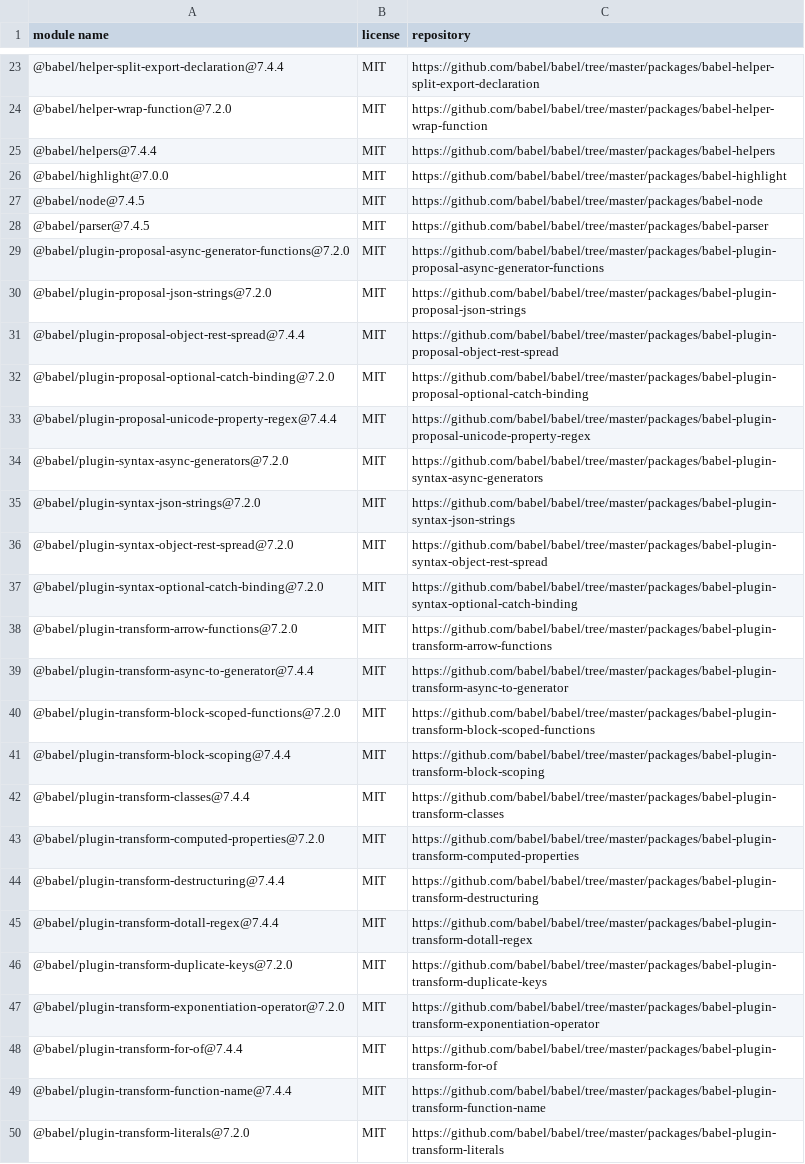
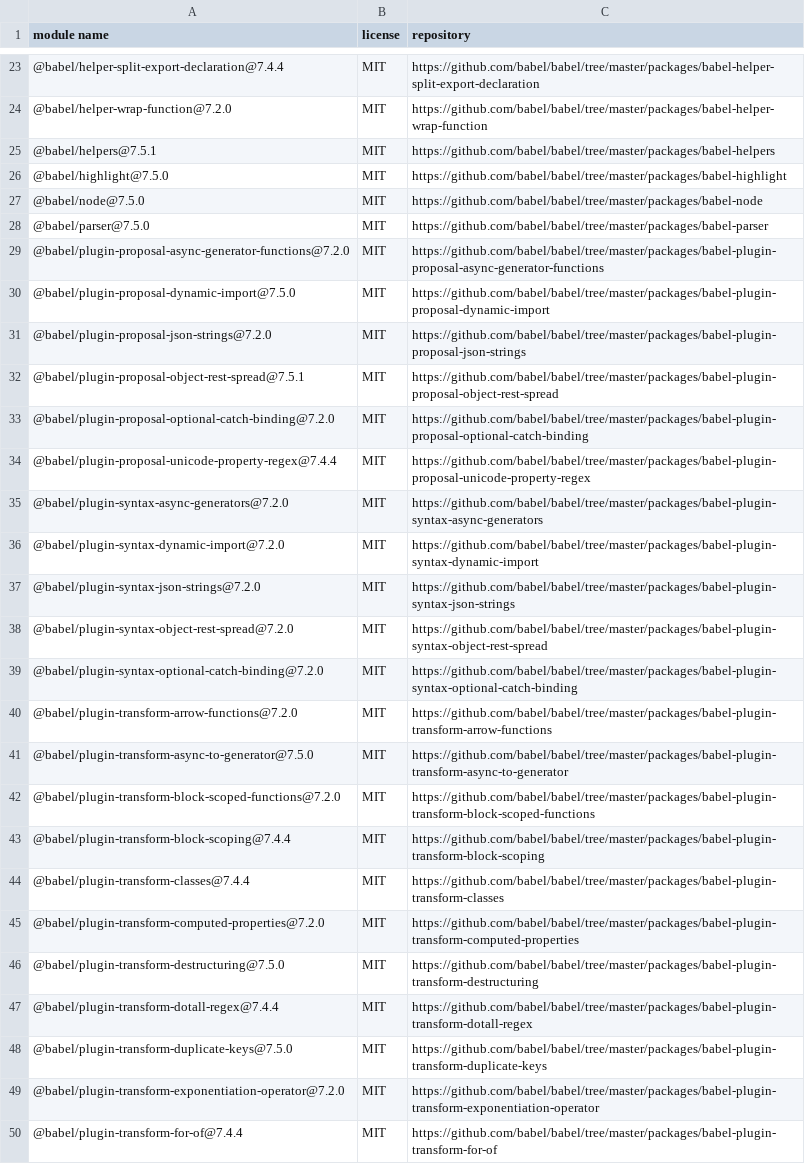
Before and after one commit to iTonyYo/flatten-folder-cli, a CSV file: docs/licenses-development.csv, drawn as a sheet; only a part is shown, gaps mark what is left out; the shorter side is filled out with more unchanged rows; the diff covers the shown part only.

Commit message:
依赖: :package: update-notifier v3.0.0 -> v3.0.1

```diff
--- a/docs/licenses-development.csv
+++ b/docs/licenses-development.csv
@@ -24,9 +24,10 @@
 "@babel/helper-wrap-function@7.2.0","MIT","https://github.com/babel/babel/tree/master/packages/babel-helper-wrap-function"
-"@babel/helpers@7.4.4","MIT","https://github.com/babel/babel/tree/master/packages/babel-helpers"
-"@babel/highlight@7.0.0","MIT","https://github.com/babel/babel/tree/master/packages/babel-highlight"
-"@babel/node@7.4.5","MIT","https://github.com/babel/babel/tree/master/packages/babel-node"
-"@babel/parser@7.4.5","MIT","https://github.com/babel/babel/tree/master/packages/babel-parser"
+"@babel/helpers@7.5.1","MIT","https://github.com/babel/babel/tree/master/packages/babel-helpers"
+"@babel/highlight@7.5.0","MIT","https://github.com/babel/babel/tree/master/packages/babel-highlight"
+"@babel/node@7.5.0","MIT","https://github.com/babel/babel/tree/master/packages/babel-node"
+"@babel/parser@7.5.0","MIT","https://github.com/babel/babel/tree/master/packages/babel-parser"
 "@babel/plugin-proposal-async-generator-functions@7.2.0","MIT","https://github.com/babel/babel/tree/master/packages/babel-plugin-proposal-async-generator-functions"
+"@babel/plugin-proposal-dynamic-import@7.5.0","MIT","https://github.com/babel/babel/tree/master/packages/babel-plugin-proposal-dynamic-import"
 "@babel/plugin-proposal-json-strings@7.2.0","MIT","https://github.com/babel/babel/tree/master/packages/babel-plugin-proposal-json-strings"
-"@babel/plugin-proposal-object-rest-spread@7.4.4","MIT","https://github.com/babel/babel/tree/master/packages/babel-plugin-proposal-object-rest-spread"
+"@babel/plugin-proposal-object-rest-spread@7.5.1","MIT","https://github.com/babel/babel/tree/master/packages/babel-plugin-proposal-object-rest-spread"
 "@babel/plugin-proposal-optional-catch-binding@7.2.0","MIT","https://github.com/babel/babel/tree/master/packages/babel-plugin-proposal-optional-catch-binding"
@@ -34,2 +35,3 @@
 "@babel/plugin-syntax-async-generators@7.2.0","MIT","https://github.com/babel/babel/tree/master/packages/babel-plugin-syntax-async-generators"
+"@babel/plugin-syntax-dynamic-import@7.2.0","MIT","https://github.com/babel/babel/tree/master/packages/babel-plugin-syntax-dynamic-import"
 "@babel/plugin-syntax-json-strings@7.2.0","MIT","https://github.com/babel/babel/tree/master/packages/babel-plugin-syntax-json-strings"
@@ -38,3 +40,3 @@
 "@babel/plugin-transform-arrow-functions@7.2.0","MIT","https://github.com/babel/babel/tree/master/packages/babel-plugin-transform-arrow-functions"
-"@babel/plugin-transform-async-to-generator@7.4.4","MIT","https://github.com/babel/babel/tree/master/packages/babel-plugin-transform-async-to-generator"
+"@babel/plugin-transform-async-to-generator@7.5.0","MIT","https://github.com/babel/babel/tree/master/packages/babel-plugin-transform-async-to-generator"
 "@babel/plugin-transform-block-scoped-functions@7.2.0","MIT","https://github.com/babel/babel/tree/master/packages/babel-plugin-transform-block-scoped-functions"
@@ -43,5 +45,5 @@
 "@babel/plugin-transform-computed-properties@7.2.0","MIT","https://github.com/babel/babel/tree/master/packages/babel-plugin-transform-computed-properties"
-"@babel/plugin-transform-destructuring@7.4.4","MIT","https://github.com/babel/babel/tree/master/packages/babel-plugin-transform-destructuring"
+"@babel/plugin-transform-destructuring@7.5.0","MIT","https://github.com/babel/babel/tree/master/packages/babel-plugin-transform-destructuring"
 "@babel/plugin-transform-dotall-regex@7.4.4","MIT","https://github.com/babel/babel/tree/master/packages/babel-plugin-transform-dotall-regex"
-"@babel/plugin-transform-duplicate-keys@7.2.0","MIT","https://github.com/babel/babel/tree/master/packages/babel-plugin-transform-duplicate-keys"
+"@babel/plugin-transform-duplicate-keys@7.5.0","MIT","https://github.com/babel/babel/tree/master/packages/babel-plugin-transform-duplicate-keys"
 "@babel/plugin-transform-exponentiation-operator@7.2.0","MIT","https://github.com/babel/babel/tree/master/packages/babel-plugin-transform-exponentiation-operator"
```
Also changed, not shown: 13 added rows, 1 removed row and 25 edited cells elsewhere in this file, docs/licenses-production.csv, 3 other files.
